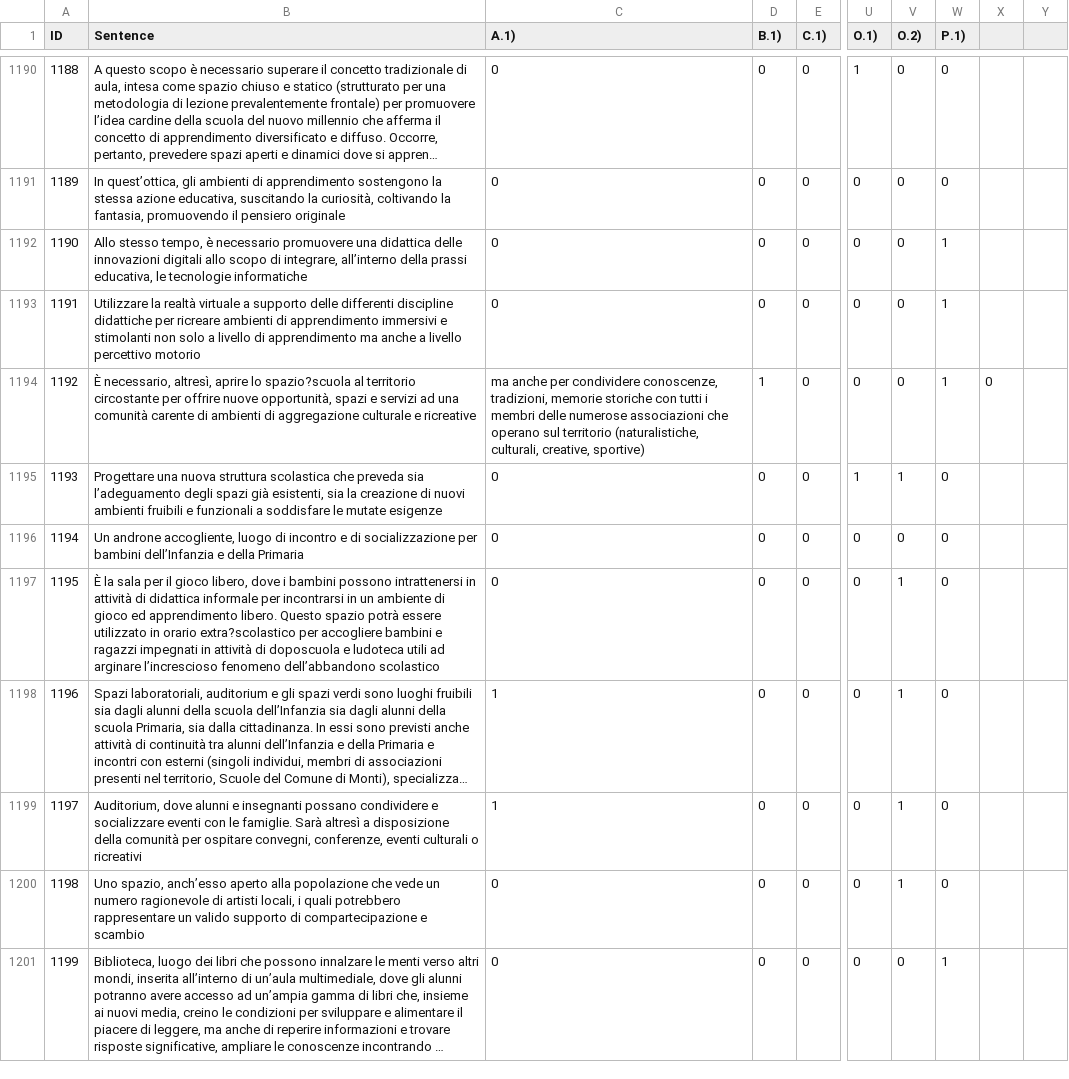
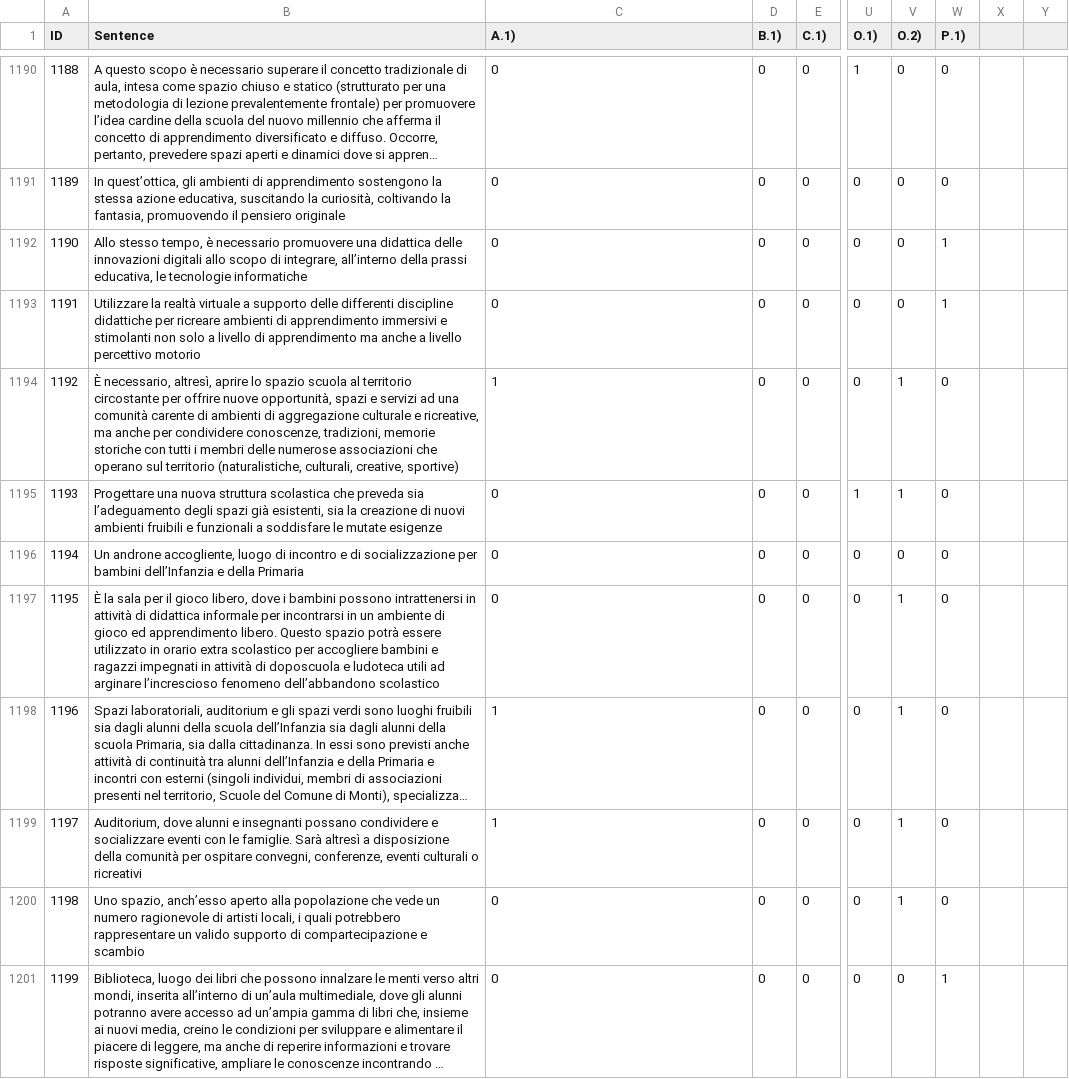
Before and after one commit to Mrk624/ArchiBERTo-dataset-and-code, a CSV file: Cartel1.csv, drawn as a sheet; only a part is shown, gaps mark what is left out; long unchanged cells end in …; the diff covers the shown part only; the diff names each change by its address in the sheet, - before the commit and + after, or states it on an @@ line.

Commit message:
Update Cartel1.csv

```diff
--- a/Cartel1.csv
+++ b/Cartel1.csv
-B1194 (Sentence): …aprire lo spazio?scuola al territorio circostante per offrire nuove opportunità, spazi e servizi ad una comunità carente di ambienti di aggregazione culturale e ricreative
+B1194 (Sentence): …aprire lo spazio scuola al territorio circostante per offrire nuove opportunità, spazi e servizi ad una comunità carente di ambienti di aggregazione culturale e ricreative, ma anche per condividere conoscenze, tradizioni, memorie storiche con tutti i membri delle numerose associazioni che operano sul territorio (naturalistiche, culturali, creative, sportive)
-C1194 (A.1)): ma anche per condividere conoscenze, tradizioni, memorie storiche con tutti i membri delle numerose associazioni che operano sul territorio (naturalistiche, culturali, creative, sportive)
+C1194 (A.1)): 1
-D1194 (B.1)): 1
+D1194 (B.1)): 0
-V1194 (O.2)): 0
+V1194 (O.2)): 1
-W1194 (P.1)): 1
+W1194 (P.1)): 0
-X1194: 0
+X1194: (empty)
-B1197 (Sentence): …in orario extra?scolastico per accogliere…
+B1197 (Sentence): …in orario extra scolastico per accogliere…
```
Also changed, not shown: 176 edited cells elsewhere in this file.
